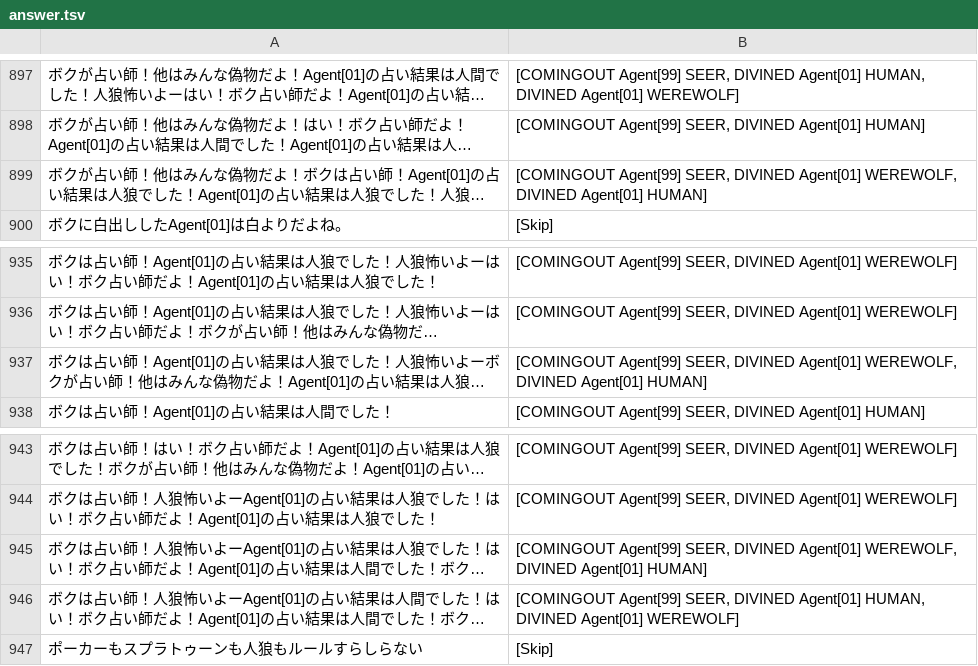
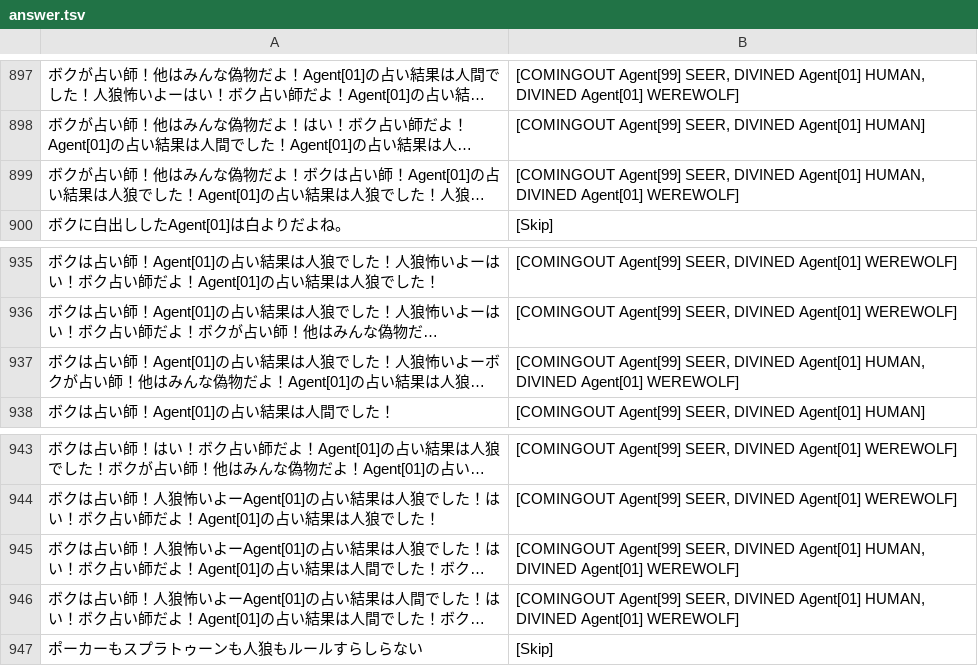
Before and after one commit to mcre/aiwolf-4th-nlp, a TSV file: serverLogInvestigation/answer.tsv, drawn as a sheet; only a part is shown, gaps mark what is left out; long unchanged cells end in …; the diff covers the shown part only; the diff names each change by its address in the sheet, - before the commit and + after, or states it on an @@ line.

```diff
--- a/serverLogInvestigation/answer.tsv
+++ b/serverLogInvestigation/answer.tsv
-B899: …DIVINED Agent[01] WEREWOLF, DIVINED Agent[01] HUMAN]
+B899: …DIVINED Agent[01] HUMAN, DIVINED Agent[01] WEREWOLF]
-B937: …DIVINED Agent[01] WEREWOLF, DIVINED Agent[01] HUMAN]
+B937: …DIVINED Agent[01] HUMAN, DIVINED Agent[01] WEREWOLF]
-B945: …DIVINED Agent[01] WEREWOLF, DIVINED Agent[01] HUMAN]
+B945: …DIVINED Agent[01] HUMAN, DIVINED Agent[01] WEREWOLF]
```
Also changed, not shown: 15 edited cells elsewhere in this file, 3 other files.
